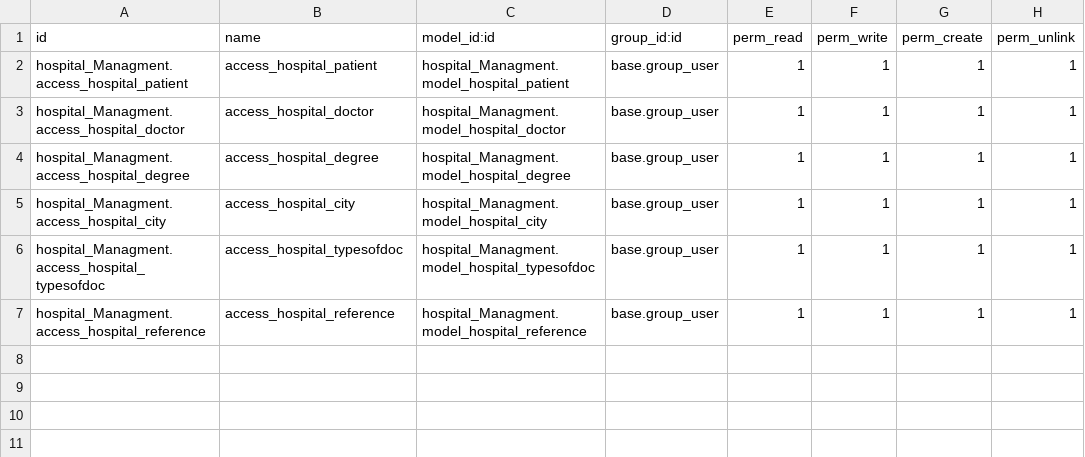
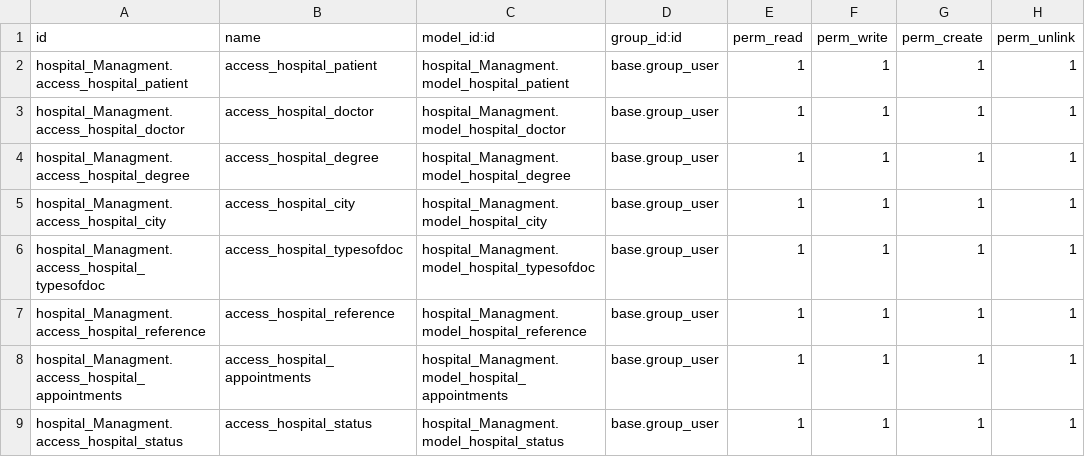
Before and after one commit to harsh-ak/hospital_management, a CSV file: workspace/hospital_Managment/security/ir.model.access.csv, drawn as a sheet; the diff names each change by its address in the sheet, - before the commit and + after, or states it on an @@ line.

```diff
--- a/workspace/hospital_Managment/security/ir.model.access.csv
+++ b/workspace/hospital_Managment/security/ir.model.access.csv
+row 8: hospital_Managment.access_hospital_appointments | access_hospital_appointments | hospital_Managment.model_hospital_appointments | base.group_user | 1 | 1 | 1 | 1
+row 9: hospital_Managment.access_hospital_status | access_hospital_status | hospital_Managment.model_hospital_status | base.group_user | 1 | 1 | 1 | 1
```
Also changed, not shown: 8 other files.
